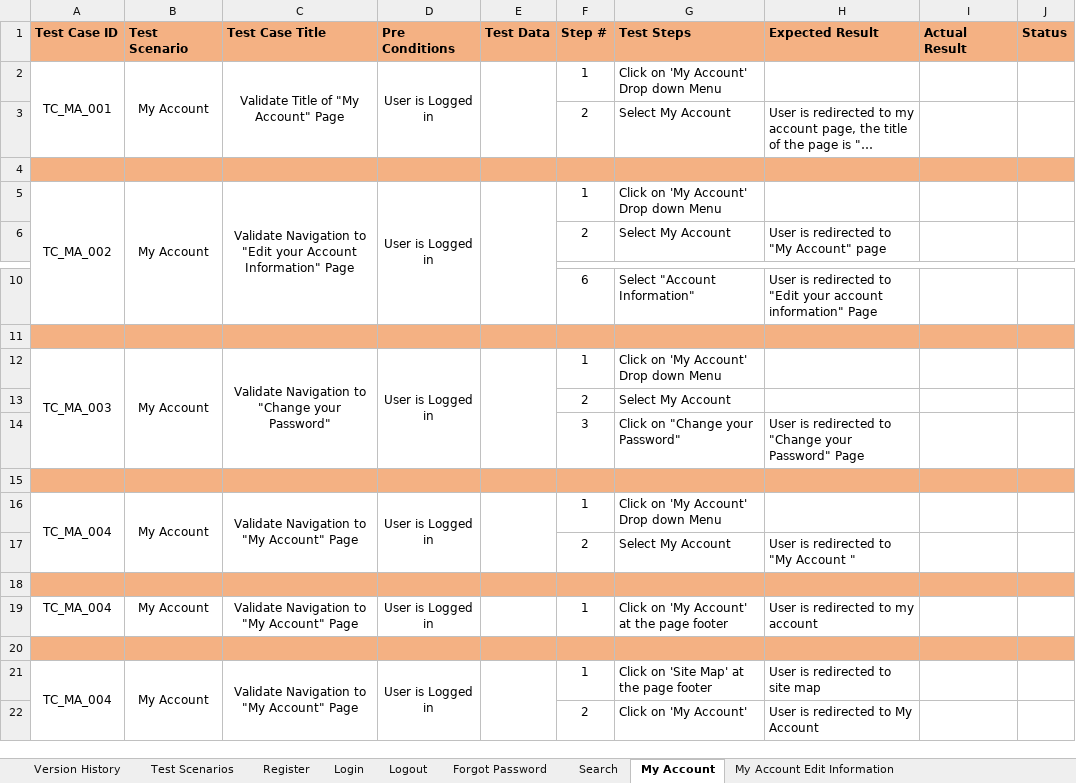
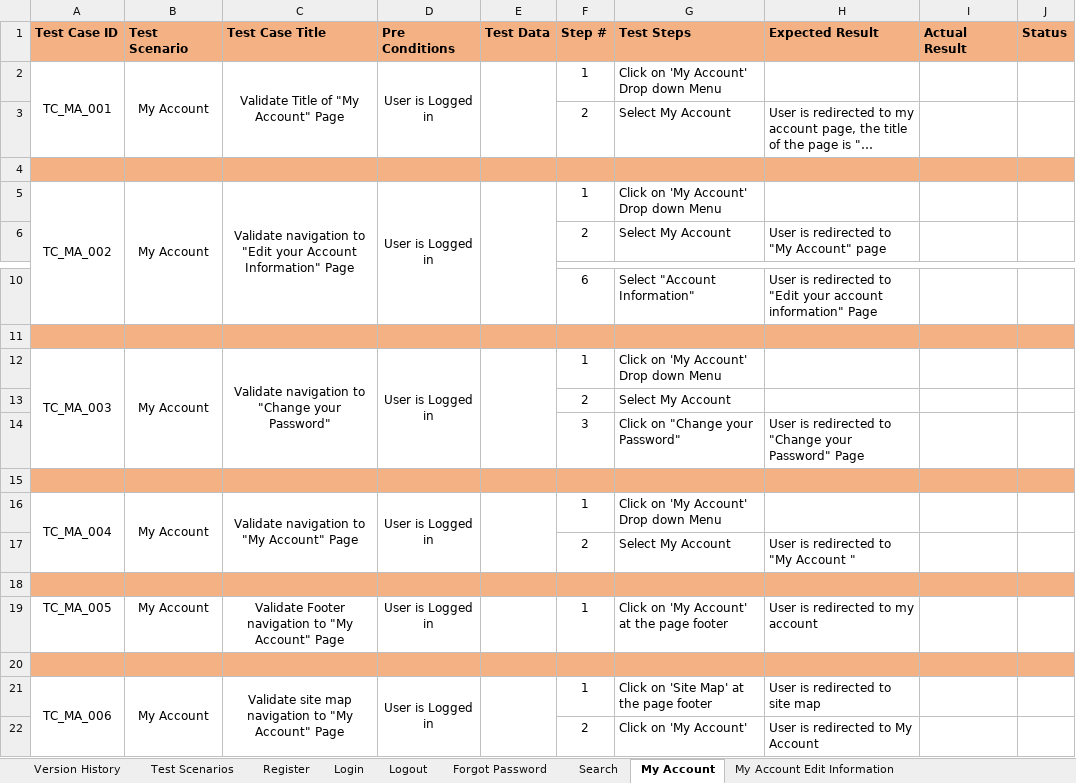
Before and after one commit to R894/OpenCart-Manual-Testing-Project, an Excel workbook: OpenCart - Test Cases.xlsx, sheet My Account, drawn as a sheet; only a part is shown, gaps mark what is left out; long unchanged cells end in …; values as stored, in another font and other column widths than the file's, no borders; the diff names each change by its address in the sheet, - before the commit and + after, or states it on an @@ line.

Commit message:
Updated test cases

```diff
--- a/OpenCart - Test Cases.xlsx (sheet My Account)
+++ b/OpenCart - Test Cases.xlsx (sheet My Account)
-C5 (Test Case Title): Validate Navigation to "Edit…
+C5 (Test Case Title): Validate navigation to "Edit…
-C12 (Test Case Title): Validate Navigation to "Change your Password"
+C12 (Test Case Title): Validate navigation to "Change your Password"
-C16 (Test Case Title): Validate Navigation to "My Account" Page
+C16 (Test Case Title): Validate navigation to "My Account" Page
-A19 (Test Case ID): TC_MA_004
+A19 (Test Case ID): TC_MA_005
-C19 (Test Case Title): Validate Navigation to "My Account" Page
+C19 (Test Case Title): Validate Footer navigation to "My Account" Page
-A21 (Test Case ID): TC_MA_004
+A21 (Test Case ID): TC_MA_006
-C21 (Test Case Title): Validate Navigation to "My Account" Page
+C21 (Test Case Title): Validate site map navigation to "My Account" Page
```
Also changed, not shown: sheet My Account Edit Information, sheet My Account Change Password, sheet Forgot Password, sheet Test Scenarios, sheet Add to Cart, sheet Version History.
